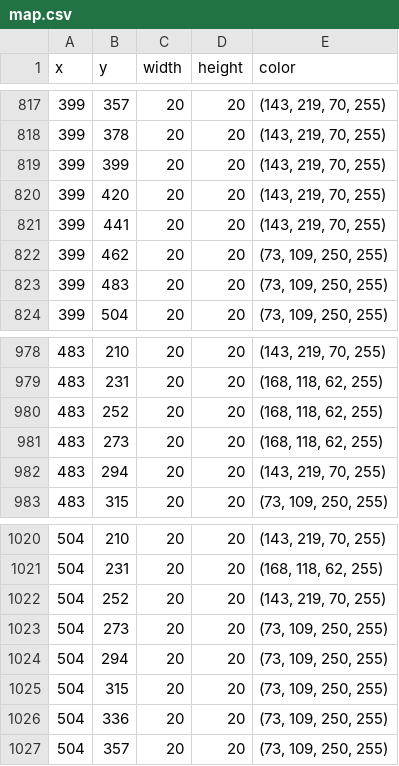
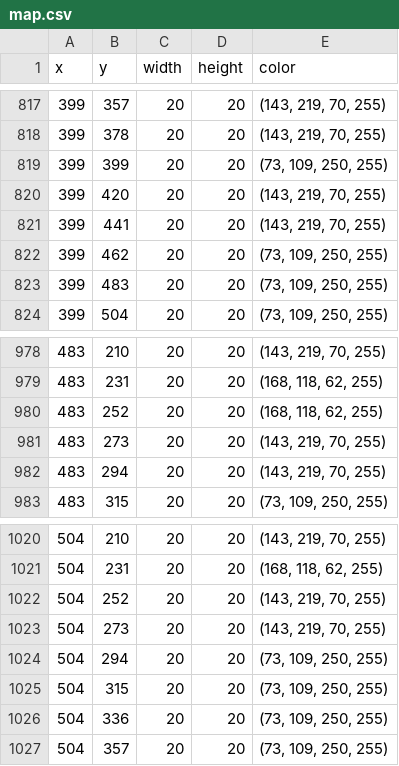
Before and after one commit to Marquezv/DBZ_Quest, a CSV file: data/map/map.csv, drawn as a sheet; only a part is shown, gaps mark what is left out.

```diff
--- a/data/map/map.csv
+++ b/data/map/map.csv
@@ -818,3 +818,3 @@ x,y,width,height,color
 399,378,20,20,"(143, 219, 70, 255)"
-399,399,20,20,"(143, 219, 70, 255)"
+399,399,20,20,"(73, 109, 250, 255)"
 399,420,20,20,"(143, 219, 70, 255)"
@@ -980,3 +980,3 @@ x,y,width,height,color
 483,252,20,20,"(168, 118, 62, 255)"
-483,273,20,20,"(168, 118, 62, 255)"
+483,273,20,20,"(143, 219, 70, 255)"
 483,294,20,20,"(143, 219, 70, 255)"
@@ -1022,3 +1022,3 @@ x,y,width,height,color
 504,252,20,20,"(143, 219, 70, 255)"
-504,273,20,20,"(73, 109, 250, 255)"
+504,273,20,20,"(143, 219, 70, 255)"
 504,294,20,20,"(73, 109, 250, 255)"
```
Also changed, not shown: 10 other files.
